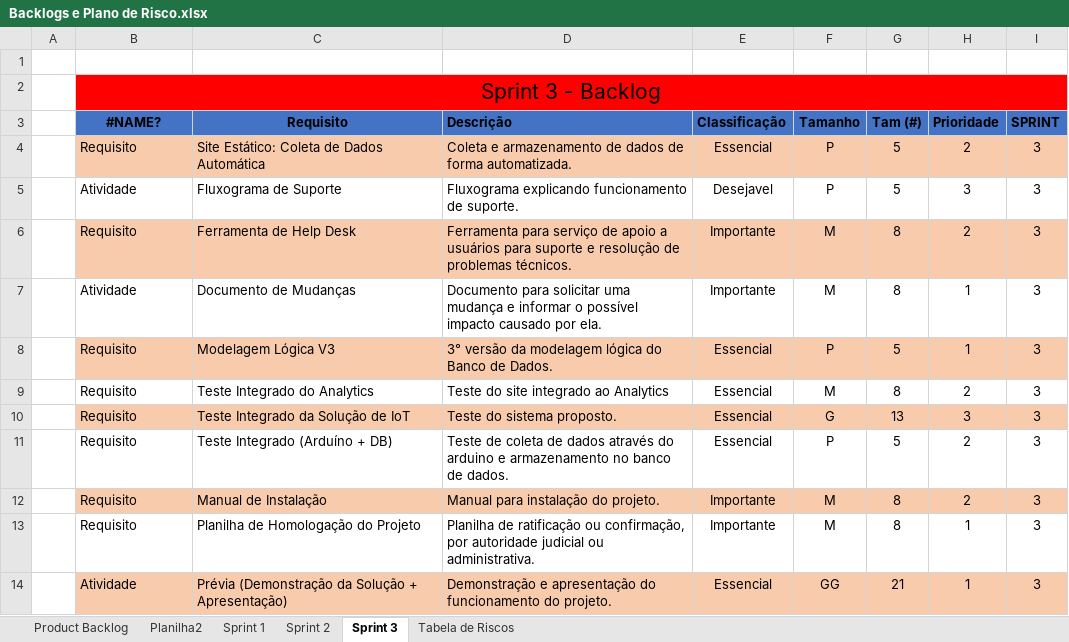
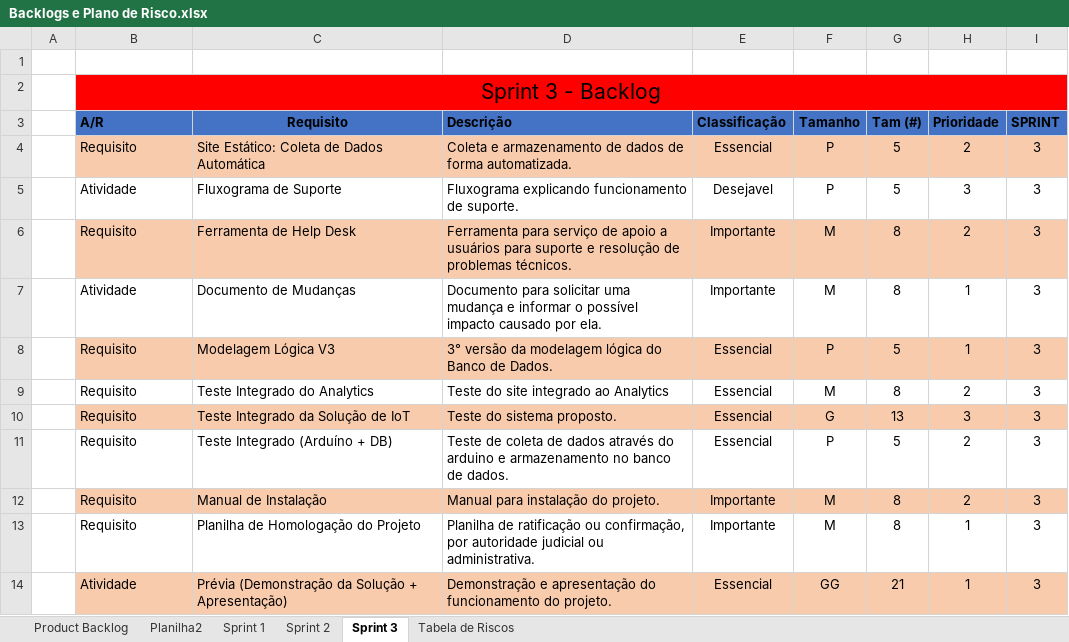
Before and after one commit to VitorHLima/CowTech, an Excel workbook: Documentação/Documentos/Backlogs e Plano de Risco.xlsx, sheet Sprint 3, drawn as a sheet; values as stored, in another font and other column widths than the file's, no borders; the diff names each change by its address in the sheet, - before the commit and + after, or states it on an @@ line.

```diff
--- a/Documentação/Documentos/Backlogs e Plano de Risco.xlsx (sheet Sprint 3)
+++ b/Documentação/Documentos/Backlogs e Plano de Risco.xlsx (sheet Sprint 3)
-B3: #NAME?
+B3: A/R
-B3 alignment: center
+B3 alignment: left
```
Also changed, not shown: sheet Planilha2, sheet Sprint 1, sheet Product Backlog, charts or pictures.
